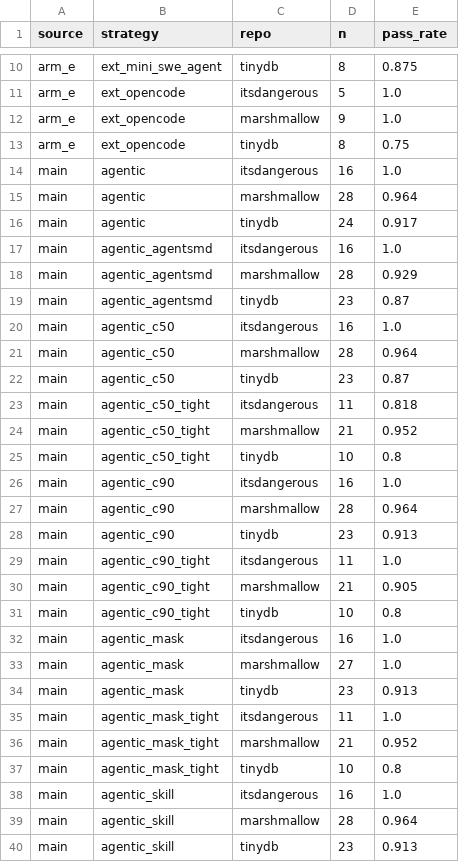
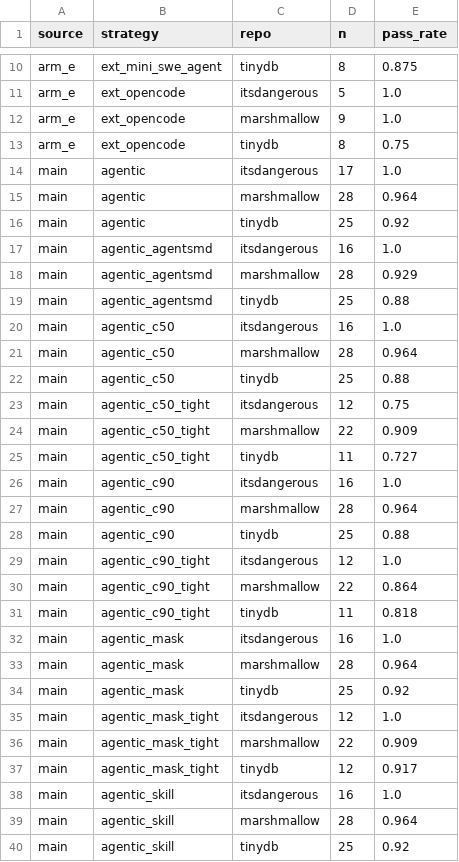
Before and after one commit to bicrick/harness-bench, a CSV file: results/breakdown.csv, drawn as a sheet; only a part is shown, gaps mark what is left out; the diff covers the shown part only.

Commit message:
5:23 data check: audit OK (1230 runs, no missing fields/transcripts/dupes), call-log start read from data, note 5:09 restart in residual; regenerated summary + figures

```diff
--- a/results/breakdown.csv
+++ b/results/breakdown.csv
@@ -13,28 +13,28 @@ arm_e,ext_opencode,marshmallow,9,1.0
 arm_e,ext_opencode,tinydb,8,0.75
-main,agentic,itsdangerous,16,1.0
+main,agentic,itsdangerous,17,1.0
 main,agentic,marshmallow,28,0.964
-main,agentic,tinydb,24,0.917
+main,agentic,tinydb,25,0.92
 main,agentic_agentsmd,itsdangerous,16,1.0
 main,agentic_agentsmd,marshmallow,28,0.929
-main,agentic_agentsmd,tinydb,23,0.87
+main,agentic_agentsmd,tinydb,25,0.88
 main,agentic_c50,itsdangerous,16,1.0
 main,agentic_c50,marshmallow,28,0.964
-main,agentic_c50,tinydb,23,0.87
-main,agentic_c50_tight,itsdangerous,11,0.818
-main,agentic_c50_tight,marshmallow,21,0.952
-main,agentic_c50_tight,tinydb,10,0.8
+main,agentic_c50,tinydb,25,0.88
+main,agentic_c50_tight,itsdangerous,12,0.75
+main,agentic_c50_tight,marshmallow,22,0.909
+main,agentic_c50_tight,tinydb,11,0.727
 main,agentic_c90,itsdangerous,16,1.0
 main,agentic_c90,marshmallow,28,0.964
-main,agentic_c90,tinydb,23,0.913
-main,agentic_c90_tight,itsdangerous,11,1.0
-main,agentic_c90_tight,marshmallow,21,0.905
-main,agentic_c90_tight,tinydb,10,0.8
+main,agentic_c90,tinydb,25,0.88
+main,agentic_c90_tight,itsdangerous,12,1.0
+main,agentic_c90_tight,marshmallow,22,0.864
+main,agentic_c90_tight,tinydb,11,0.818
 main,agentic_mask,itsdangerous,16,1.0
-main,agentic_mask,marshmallow,27,1.0
-main,agentic_mask,tinydb,23,0.913
-main,agentic_mask_tight,itsdangerous,11,1.0
-main,agentic_mask_tight,marshmallow,21,0.952
-main,agentic_mask_tight,tinydb,10,0.8
+main,agentic_mask,marshmallow,28,0.964
+main,agentic_mask,tinydb,25,0.92
+main,agentic_mask_tight,itsdangerous,12,1.0
+main,agentic_mask_tight,marshmallow,22,0.909
+main,agentic_mask_tight,tinydb,12,0.917
 main,agentic_skill,itsdangerous,16,1.0
 main,agentic_skill,marshmallow,28,0.964
-main,agentic_skill,tinydb,23,0.913
+main,agentic_skill,tinydb,25,0.92
```
Also changed, not shown: 28 edited cells elsewhere in this file, results/failures.csv, results/summary.csv, 27 other files.
